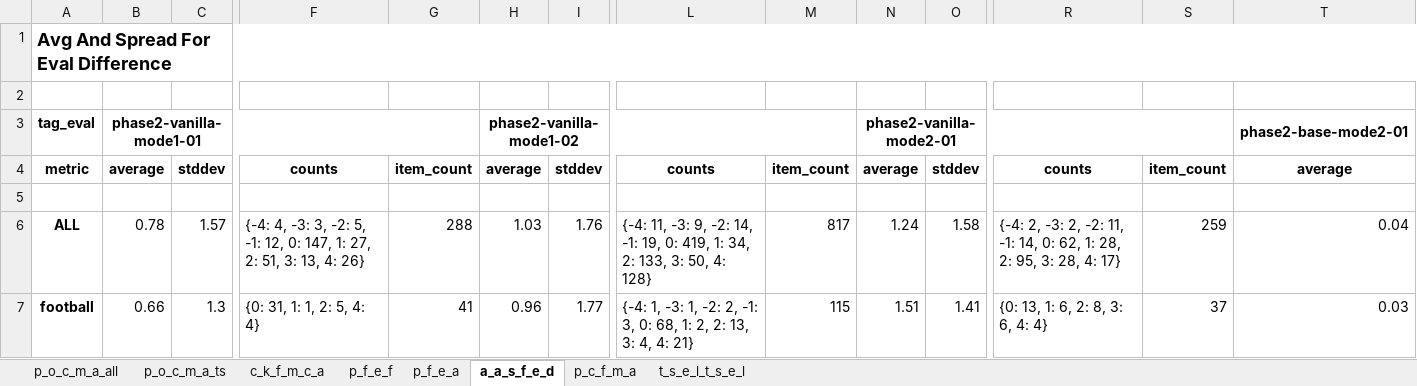
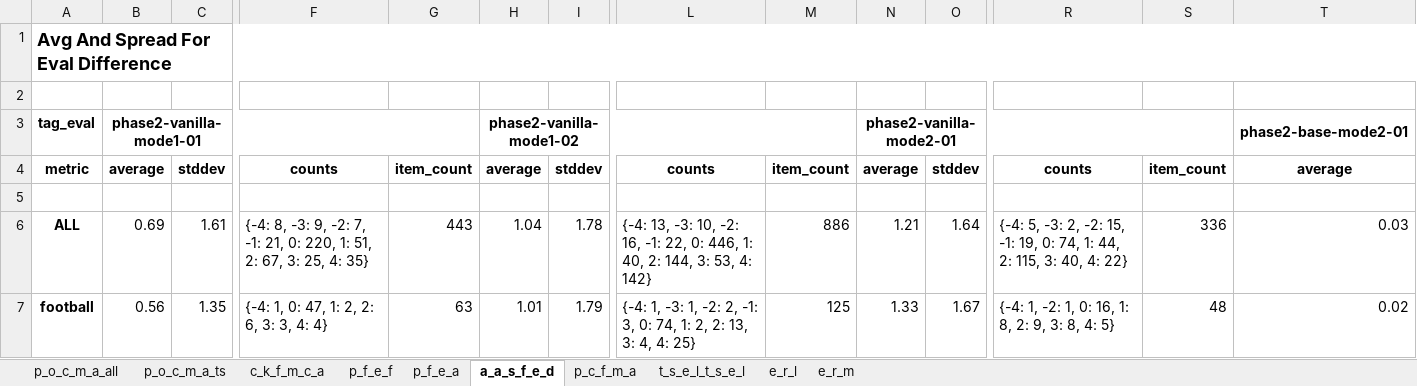
Before and after one commit to revisionist/ou-phd-resources, an Excel workbook: study/data/stats/generated/stats-kenton.xlsx, sheet a_a_s_f_e_d, drawn as a sheet; only a part is shown, gaps mark what is left out; values as stored, in another font and other column widths than the file's, no borders; the diff covers the shown part only; the diff names each change by its address in the sheet, - before the commit and + after, or states it on an @@ line.

```diff
--- a/study/data/stats/generated/stats-kenton.xlsx (sheet a_a_s_f_e_d)
+++ b/study/data/stats/generated/stats-kenton.xlsx (sheet a_a_s_f_e_d)
+sheet tab: e_r_l
+sheet tab: e_r_m
-B6: 0.78
+B6: 0.69
-C6: 1.57
+C6: 1.61
-F6: {-4: 4, -3: 3, -2: 5, -1: 12, 0: 147, 1: 27, 2: 51, 3: 13, 4: 26}
+F6: {-4: 8, -3: 9, -2: 7, -1: 21, 0: 220, 1: 51, 2: 67, 3: 25, 4: 35}
-G6: 288
+G6: 443
-H6: 1.03
+H6: 1.04
-I6: 1.76
+I6: 1.78
-L6: {-4: 11, -3: 9, -2: 14, -1: 19, 0: 419, 1: 34, 2: 133, 3: 50, 4: 128}
+L6: {-4: 13, -3: 10, -2: 16, -1: 22, 0: 446, 1: 40, 2: 144, 3: 53, 4: 142}
-M6: 817
+M6: 886
-N6: 1.24
+N6: 1.21
-O6: 1.58
+O6: 1.64
-R6: {-4: 2, -3: 2, -2: 11, -1: 14, 0: 62, 1: 28, 2: 95, 3: 28, 4: 17}
+R6: {-4: 5, -3: 2, -2: 15, -1: 19, 0: 74, 1: 44, 2: 115, 3: 40, 4: 22}
-S6: 259
+S6: 336
-T6: 0.04
+T6: 0.03
-B7: 0.66
+B7: 0.56
-C7: 1.3
+C7: 1.35
-F7: {0: 31, 1: 1, 2: 5, 4: 4}
+F7: {-4: 1, 0: 47, 1: 2, 2: 6, 3: 3, 4: 4}
-G7: 41
+G7: 63
-H7: 0.96
+H7: 1.01
-I7: 1.77
+I7: 1.79
-L7: …3, 0: 68, 1: 2, 2: 13, 3: 4, 4: 21}
+L7: …3, 0: 74, 1: 2, 2: 13, 3: 4, 4: 25}
-M7: 115
+M7: 125
-N7: 1.51
+N7: 1.33
-O7: 1.41
+O7: 1.67
-R7: {0: 13, 1: 6, 2: 8, 3: 6, 4: 4}
+R7: {-4: 1, -2: 1, 0: 16, 1: 8, 2: 9, 3: 8, 4: 5}
-S7: 37
+S7: 48
-T7: 0.03
+T7: 0.02
```
Also changed, not shown: 133 edited cells elsewhere in this sheet, sheet t_s_e_l_t_s_e_l, sheet p_c_f_m_a, sheet p_f_e_f, study/data/stats/generated/stats-adam.xlsx, study/data/stats/generated/stats-susan.xlsx, 3 other files.
